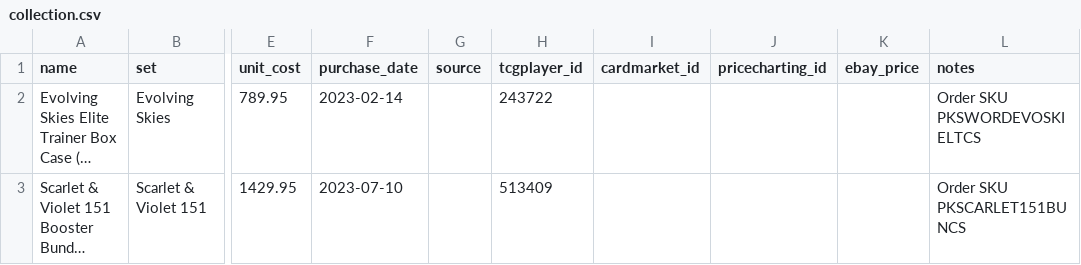
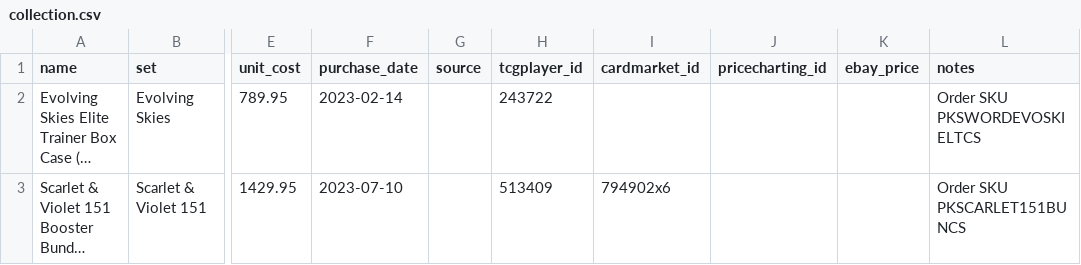
Before and after one commit to kjvande3/pokemon-collection, a CSV file: collection.csv, drawn as a sheet; only a part is shown, gaps mark what is left out; long unchanged cells end in …; the diff names each change by its address in the sheet, - before the commit and + after, or states it on an @@ line.

```diff
--- a/collection.csv
+++ b/collection.csv
-I3 (cardmarket_id): (empty)
+I3 (cardmarket_id): 794902x6
```
Also changed, not shown: 2 other files.
